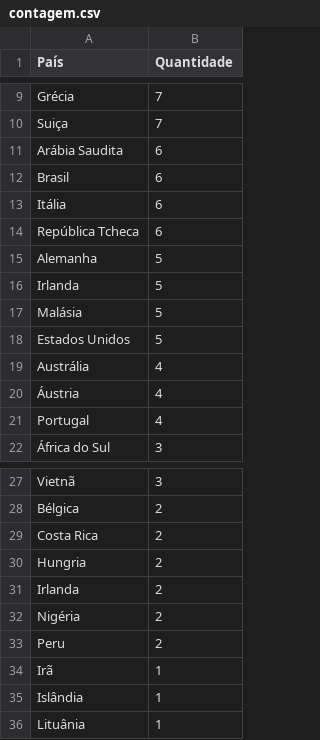
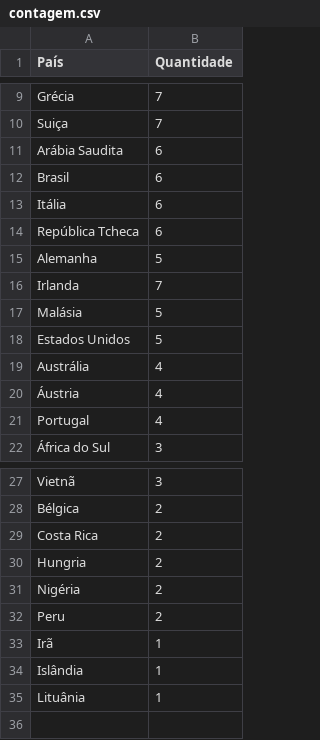
Before and after one commit to gutolpn/datasets, a CSV file: contagem.csv, drawn as a sheet; only a part is shown, gaps mark what is left out.

Commit message:
Update contagem.csv

```diff
--- a/contagem.csv
+++ b/contagem.csv
@@ -15,3 +15,3 @@ República Tcheca,6
 Alemanha,5
-Irlanda,5
+Irlanda,7
 Malásia,5
@@ -30,3 +30,2 @@ Costa Rica,2
 Hungria,2
-Irlanda,2
 Nigéria,2
```
